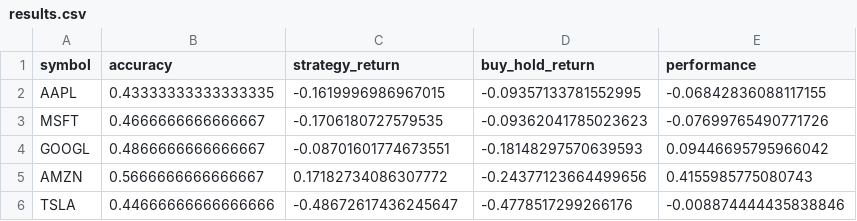
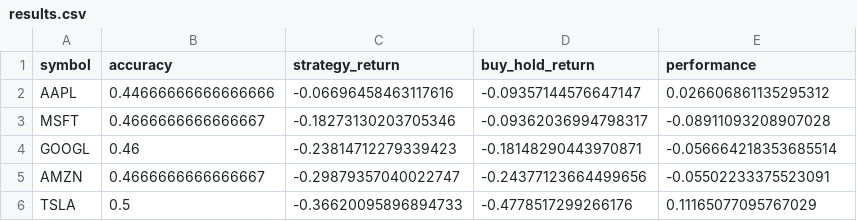
Before and after one commit to HerculesMCC/NNBP-strategy, a CSV file: results.csv, drawn as a sheet.

```diff
--- a/results.csv
+++ b/results.csv
@@ -1,6 +1,6 @@
 symbol,accuracy,strategy_return,buy_hold_return,performance
-AAPL,0.43333333333333335,-0.1619996986967015,-0.09357133781552995,-0.06842836088117155
-MSFT,0.4666666666666667,-0.1706180727579535,-0.09362041785023623,-0.07699765490771726
-GOOGL,0.4866666666666667,-0.08701601774673551,-0.18148297570639593,0.09446695795966042
-AMZN,0.5666666666666667,0.17182734086307772,-0.24377123664499656,0.4155985775080743
-TSLA,0.44666666666666666,-0.48672617436245647,-0.4778517299266176,-0.008874444435838846
+AAPL,0.44666666666666666,-0.06696458463117616,-0.09357144576647147,0.026606861135295312
+MSFT,0.4666666666666667,-0.18273130203705346,-0.09362036994798317,-0.08911093208907028
+GOOGL,0.46,-0.23814712279339423,-0.18148290443970871,-0.056664218353685514
+AMZN,0.4666666666666667,-0.29879357040022747,-0.24377123664499656,-0.05502233375523091
+TSLA,0.5,-0.36620095896894733,-0.4778517299266176,0.11165077095767029
```
Also changed, not shown: 3 other files.
